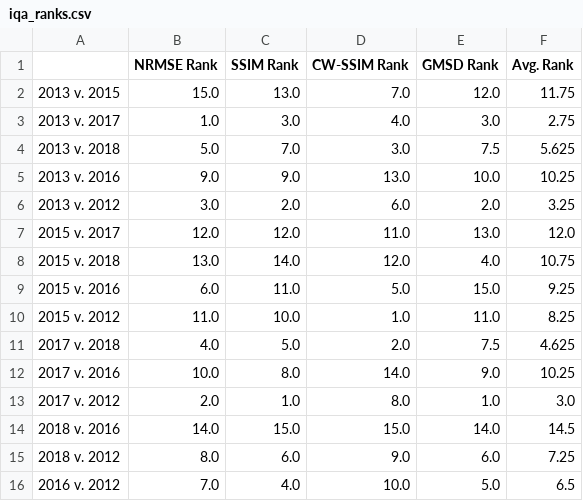
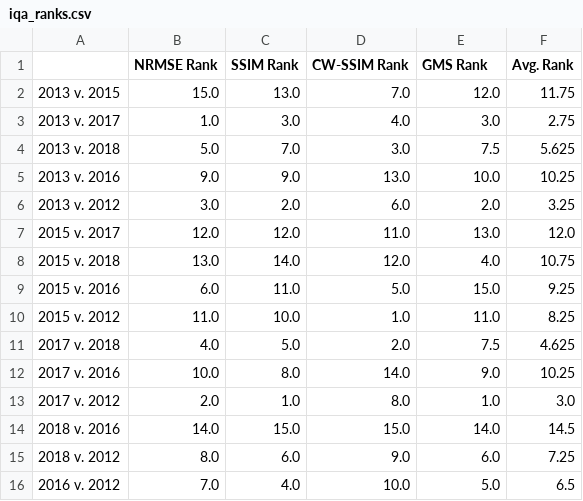
Before and after one commit to charparr/parr-thesis, a CSV file: subsets/hv_watertrack/results/iqa/iqa_ranks.csv, drawn as a sheet.

```diff
--- a/subsets/hv_watertrack/results/iqa/iqa_ranks.csv
+++ b/subsets/hv_watertrack/results/iqa/iqa_ranks.csv
@@ -1,2 +1,2 @@
-,NRMSE Rank,SSIM Rank,CW-SSIM Rank,GMSD Rank,Avg. Rank
+,NRMSE Rank,SSIM Rank,CW-SSIM Rank,GMS Rank,Avg. Rank
 2013 v. 2015,15.0,13.0,7.0,12.0,11.75
```
Also changed, not shown: subsets/hv_lake/results/iqa/iqa_ranks.csv, subsets/hv_lake/results/iqa/iqa_results.csv, 23 other files.
